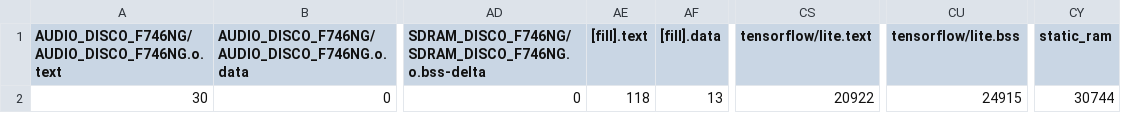
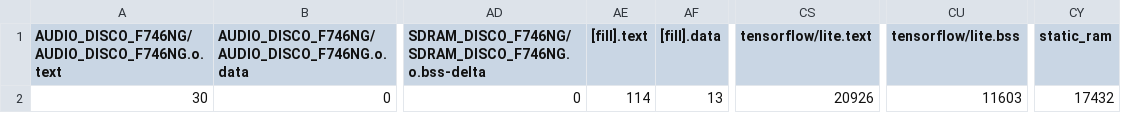
Before and after one commit to villasen/ML-Sound-Classification, a CSV file: Discovery746_ML_Project/mbed_cortex-m4/prj/micro_speech/mbed/BUILD/DISCO_F746NG/GCC_ARM/mbed_map.csv, drawn as a sheet; only a part is shown, gaps mark what is left out; the diff names each change by its address in the sheet, - before the commit and + after, or states it on an @@ line.

Commit message:
4 label classifier, 2 speech and 2 environmental

```diff
--- a/Discovery746_ML_Project/mbed_cortex-m4/prj/micro_speech/mbed/BUILD/DISCO_F746NG/GCC_ARM/mbed_map.csv
+++ b/Discovery746_ML_Project/mbed_cortex-m4/prj/micro_speech/mbed/BUILD/DISCO_F746NG/GCC_ARM/mbed_map.csv
-AE2 ([fill].text): 118
+AE2 ([fill].text): 114
-CS2 (tensorflow/lite.text): 20922
+CS2 (tensorflow/lite.text): 20926
-CU2 (tensorflow/lite.bss): 24915
+CU2 (tensorflow/lite.bss): 11603
-CY2 (static_ram): 30744
+CY2 (static_ram): 17432
```
Also changed, not shown: 21 other files.
